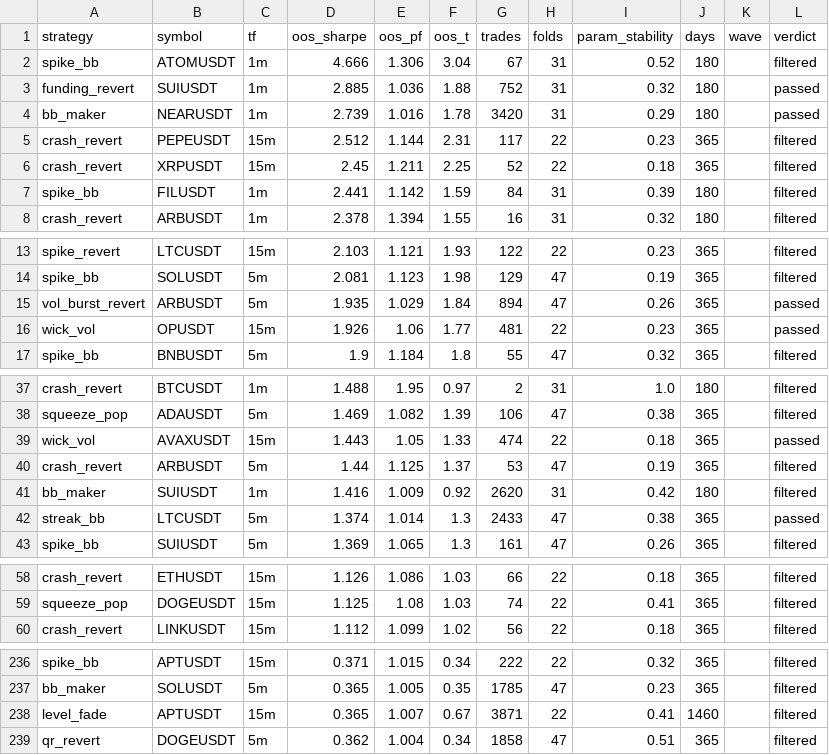
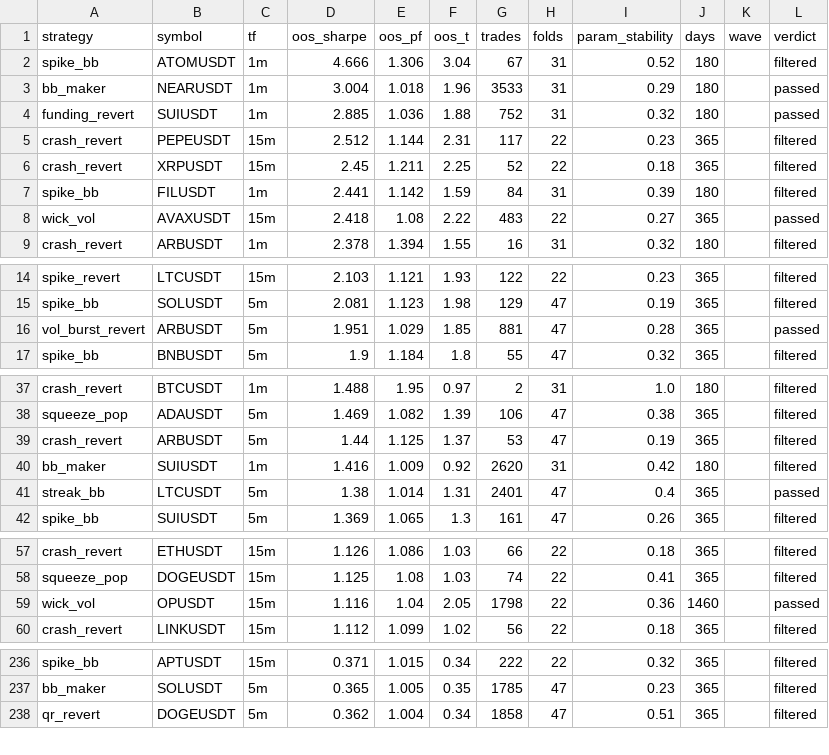
Before and after one commit to davletovaalmira11-creator/scalp-lab-pro, a CSV file: engines/scalp/reports/archive.csv, drawn as a sheet; only a part is shown, gaps mark what is left out; the diff covers the shown part only.

```diff
--- a/engines/scalp/reports/archive.csv
+++ b/engines/scalp/reports/archive.csv
@@ -2,4 +2,4 @@ strategy,symbol,tf,oos_sharpe,oos_pf,oos_t,trades,folds,param_stability,days,wav
 spike_bb,ATOMUSDT,1m,4.666,1.306,3.04,67,31,0.52,180,,filtered
+bb_maker,NEARUSDT,1m,3.004,1.018,1.96,3533,31,0.29,180,,passed
 funding_revert,SUIUSDT,1m,2.885,1.036,1.88,752,31,0.32,180,,passed
-bb_maker,NEARUSDT,1m,2.739,1.016,1.78,3420,31,0.29,180,,passed
 crash_revert,PEPEUSDT,15m,2.512,1.144,2.31,117,22,0.23,365,,filtered
@@ -7,2 +7,3 @@ crash_revert,XRPUSDT,15m,2.45,1.211,2.25,52,22,0.18,365,,filtered
 spike_bb,FILUSDT,1m,2.441,1.142,1.59,84,31,0.39,180,,filtered
+wick_vol,AVAXUSDT,15m,2.418,1.08,2.22,483,22,0.27,365,,passed
 crash_revert,ARBUSDT,1m,2.378,1.394,1.55,16,31,0.32,180,,filtered
@@ -14,4 +15,3 @@ spike_revert,LTCUSDT,15m,2.103,1.121,1.93,122,22,0.23,365,,filtered
 spike_bb,SOLUSDT,5m,2.081,1.123,1.98,129,47,0.19,365,,filtered
-vol_burst_revert,ARBUSDT,5m,1.935,1.029,1.84,894,47,0.26,365,,passed
-wick_vol,OPUSDT,15m,1.926,1.06,1.77,481,22,0.23,365,,passed
+vol_burst_revert,ARBUSDT,5m,1.951,1.029,1.85,881,47,0.28,365,,passed
 spike_bb,BNBUSDT,5m,1.9,1.184,1.8,55,47,0.32,365,,filtered
@@ -38,6 +38,5 @@ crash_revert,BTCUSDT,1m,1.488,1.95,0.97,2,31,1.0,180,,filtered
 squeeze_pop,ADAUSDT,5m,1.469,1.082,1.39,106,47,0.38,365,,filtered
-wick_vol,AVAXUSDT,15m,1.443,1.05,1.33,474,22,0.18,365,,passed
 crash_revert,ARBUSDT,5m,1.44,1.125,1.37,53,47,0.19,365,,filtered
 bb_maker,SUIUSDT,1m,1.416,1.009,0.92,2620,31,0.42,180,,filtered
-streak_bb,LTCUSDT,5m,1.374,1.014,1.3,2433,47,0.38,365,,passed
+streak_bb,LTCUSDT,5m,1.38,1.014,1.31,2401,47,0.4,365,,passed
 spike_bb,SUIUSDT,5m,1.369,1.065,1.3,161,47,0.26,365,,filtered
@@ -59,2 +58,3 @@ crash_revert,ETHUSDT,15m,1.126,1.086,1.03,66,22,0.18,365,,filtered
 squeeze_pop,DOGEUSDT,15m,1.125,1.08,1.03,74,22,0.41,365,,filtered
+wick_vol,OPUSDT,15m,1.116,1.04,2.05,1798,22,0.36,1460,,passed
 crash_revert,LINKUSDT,15m,1.112,1.099,1.02,56,22,0.18,365,,filtered
@@ -237,3 +237,2 @@ spike_bb,APTUSDT,15m,0.371,1.015,0.34,222,22,0.32,365,,filtered
 bb_maker,SOLUSDT,5m,0.365,1.005,0.35,1785,47,0.23,365,,filtered
-level_fade,APTUSDT,15m,0.365,1.007,0.67,3871,22,0.41,1460,,filtered
 qr_revert,DOGEUSDT,5m,0.362,1.004,0.34,1858,47,0.51,365,,filtered
```
Also changed, not shown: 2 added rows and 1 removed row elsewhere in this file, engines/scalp/reports/leaderboard.csv, 4 other files.
